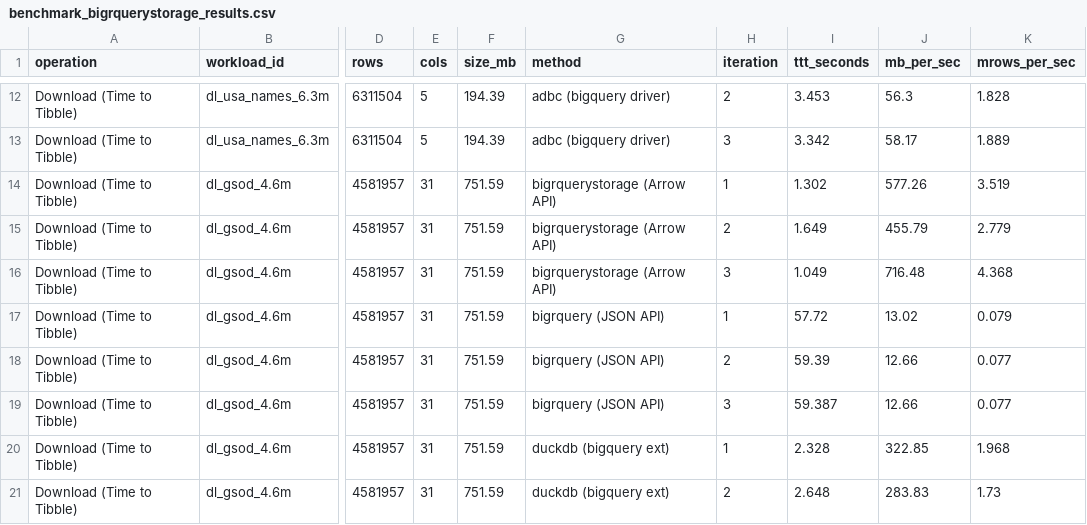
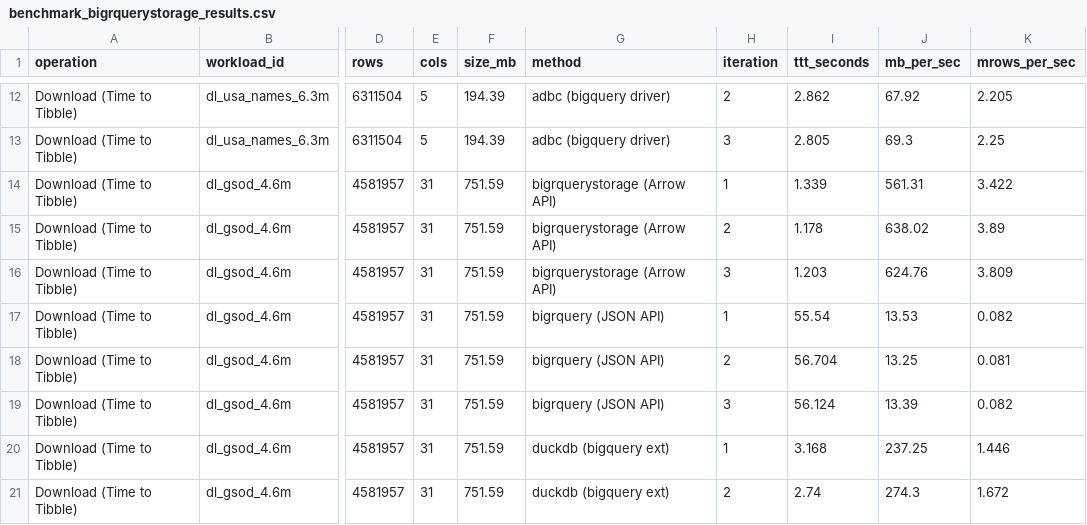
Before and after one commit to meztez/bigrquerystorage, a CSV file: scripts/benchmark_bigrquerystorage_results.csv, drawn as a sheet; only a part is shown, gaps mark what is left out; the diff covers the shown part only; the diff names each change by its address in the sheet, - before the commit and + after, or states it on an @@ line.

```diff
--- a/scripts/benchmark_bigrquerystorage_results.csv
+++ b/scripts/benchmark_bigrquerystorage_results.csv
-I12 (ttt_seconds): 3.453
+I12 (ttt_seconds): 2.862
-J12 (mb_per_sec): 56.3
+J12 (mb_per_sec): 67.92
-K12 (mrows_per_sec): 1.828
+K12 (mrows_per_sec): 2.205
-I13 (ttt_seconds): 3.342
+I13 (ttt_seconds): 2.805
-J13 (mb_per_sec): 58.17
+J13 (mb_per_sec): 69.3
-K13 (mrows_per_sec): 1.889
+K13 (mrows_per_sec): 2.25
-I14 (ttt_seconds): 1.302
+I14 (ttt_seconds): 1.339
-J14 (mb_per_sec): 577.26
+J14 (mb_per_sec): 561.31
-K14 (mrows_per_sec): 3.519
+K14 (mrows_per_sec): 3.422
-I15 (ttt_seconds): 1.649
+I15 (ttt_seconds): 1.178
-J15 (mb_per_sec): 455.79
+J15 (mb_per_sec): 638.02
-K15 (mrows_per_sec): 2.779
+K15 (mrows_per_sec): 3.89
-I16 (ttt_seconds): 1.049
+I16 (ttt_seconds): 1.203
-J16 (mb_per_sec): 716.48
+J16 (mb_per_sec): 624.76
-K16 (mrows_per_sec): 4.368
+K16 (mrows_per_sec): 3.809
-I17 (ttt_seconds): 57.72
+I17 (ttt_seconds): 55.54
-J17 (mb_per_sec): 13.02
+J17 (mb_per_sec): 13.53
-K17 (mrows_per_sec): 0.079
+K17 (mrows_per_sec): 0.082
-I18 (ttt_seconds): 59.39
+I18 (ttt_seconds): 56.704
-J18 (mb_per_sec): 12.66
+J18 (mb_per_sec): 13.25
-K18 (mrows_per_sec): 0.077
+K18 (mrows_per_sec): 0.081
-I19 (ttt_seconds): 59.387
+I19 (ttt_seconds): 56.124
-J19 (mb_per_sec): 12.66
+J19 (mb_per_sec): 13.39
-K19 (mrows_per_sec): 0.077
+K19 (mrows_per_sec): 0.082
-I20 (ttt_seconds): 2.328
+I20 (ttt_seconds): 3.168
-J20 (mb_per_sec): 322.85
+J20 (mb_per_sec): 237.25
-K20 (mrows_per_sec): 1.968
+K20 (mrows_per_sec): 1.446
-I21 (ttt_seconds): 2.648
+I21 (ttt_seconds): 2.74
-J21 (mb_per_sec): 283.83
+J21 (mb_per_sec): 274.3
-K21 (mrows_per_sec): 1.73
+K21 (mrows_per_sec): 1.672
```
Also changed, not shown: 114 edited cells elsewhere in this file, scripts/benchmark_bigrquerystorage_summary.csv, 4 other files.
